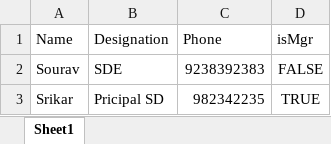
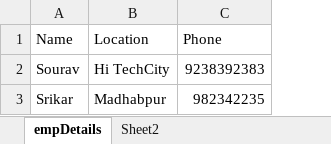
Before and after one commit to anubrat-das/AnubratRepo, an Excel workbook: FirstJavaProj/resources/empExcel.xlsx, sheet empDetails, drawn as a sheet; values as stored, in another font and other column widths than the file's, no borders; removed rows and columns are numbered as before the commit, all else as after; the diff names each change by its address in the sheet, - before the commit and + after, or states it on an @@ line.

Commit message:
Added the functionality to read excel file

```diff
--- a/FirstJavaProj/resources/empExcel.xlsx (sheet empDetails)
+++ b/FirstJavaProj/resources/empExcel.xlsx (sheet empDetails)
-sheet tab: Sheet1
+sheet tab: empDetails
+sheet tab: Sheet2
-column B (Designation), rows 2-3: SDE | Pricipal SD
+column B (Location), rows 2-3: Hi TechCity | Madhabpur
-column D (isMgr), rows 2-3: FALSE | TRUE
```
Also changed, not shown: 8 other files.
